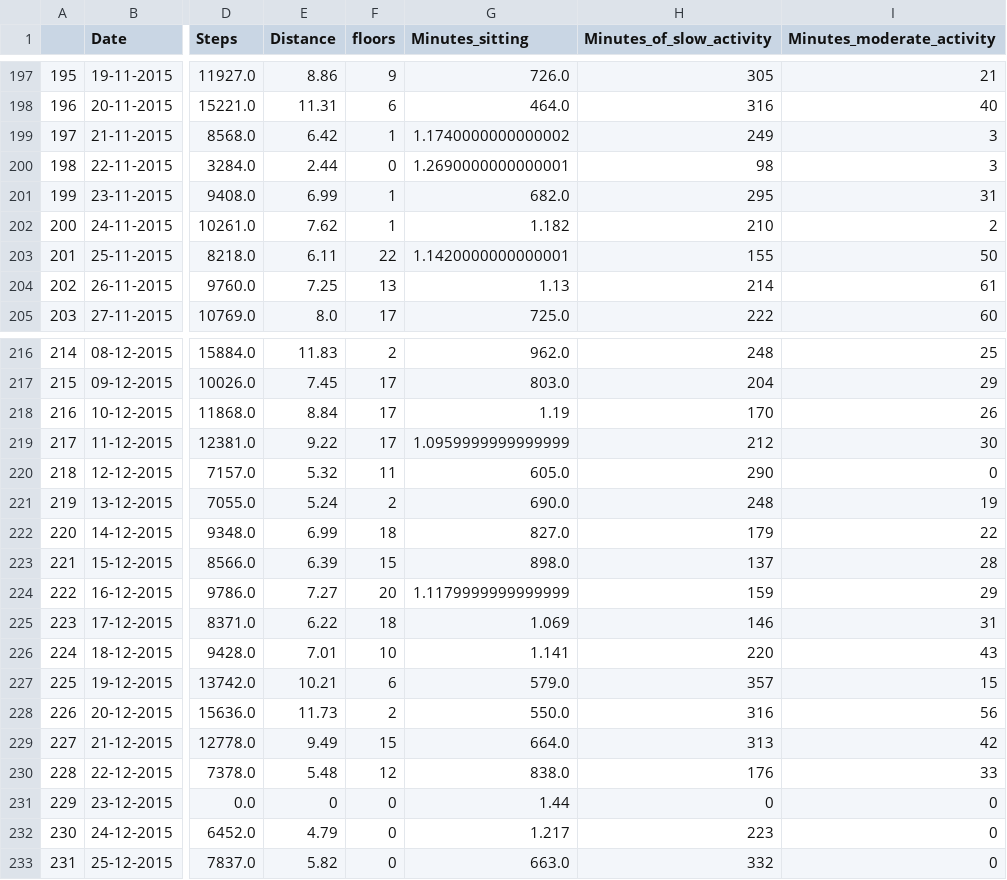
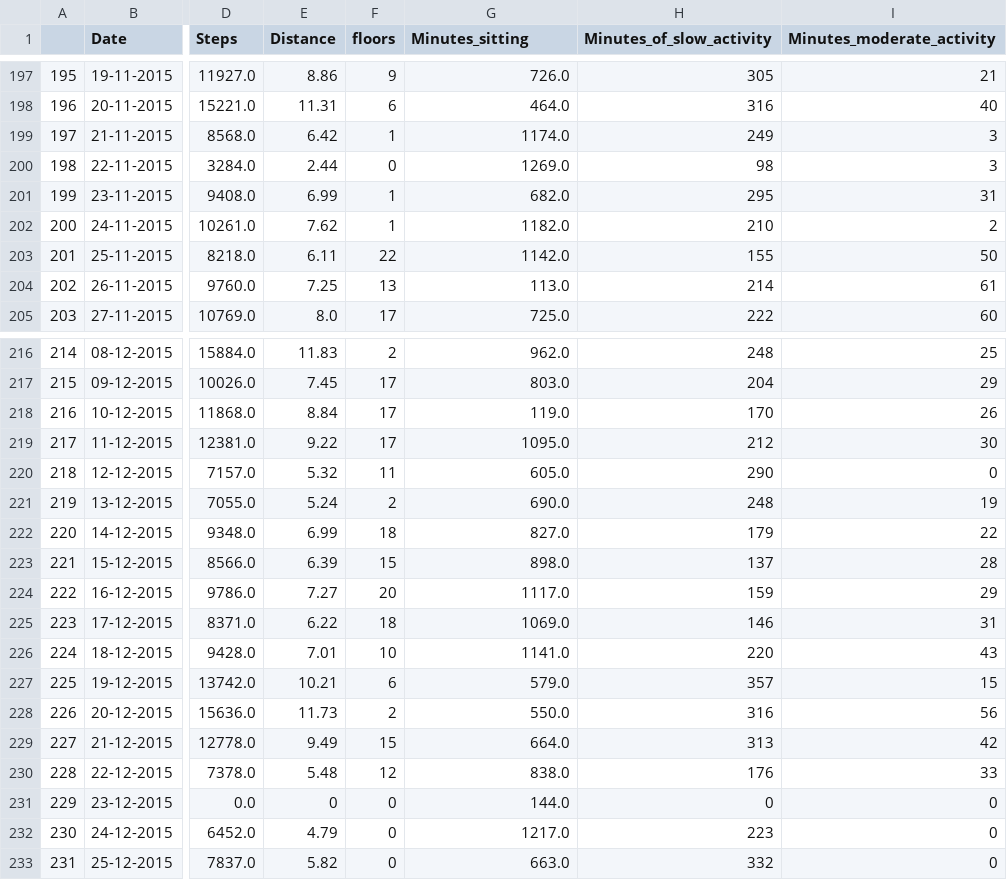
Before and after one commit to GatorEthics/predictiveWellness, a CSV file: wellnessPredictiveAnalysis_MK/src/FitBitData.csv, drawn as a sheet; only a part is shown, gaps mark what is left out; the diff covers the shown part only; the diff names each change by its address in the sheet, - before the commit and + after, or states it on an @@ line.

```diff
--- a/wellnessPredictiveAnalysis_MK/src/FitBitData.csv
+++ b/wellnessPredictiveAnalysis_MK/src/FitBitData.csv
-G199 (Minutes_sitting): 1.1740000000000002
+G199 (Minutes_sitting): 1174.0
-G200 (Minutes_sitting): 1.2690000000000001
+G200 (Minutes_sitting): 1269.0
-G202 (Minutes_sitting): 1.182
+G202 (Minutes_sitting): 1182.0
-G203 (Minutes_sitting): 1.1420000000000001
+G203 (Minutes_sitting): 1142.0
-G204 (Minutes_sitting): 1.13
+G204 (Minutes_sitting): 113.0
-G218 (Minutes_sitting): 1.19
+G218 (Minutes_sitting): 119.0
-G219 (Minutes_sitting): 1.0959999999999999
+G219 (Minutes_sitting): 1095.0
-G224 (Minutes_sitting): 1.1179999999999999
+G224 (Minutes_sitting): 1117.0
-G225 (Minutes_sitting): 1.069
+G225 (Minutes_sitting): 1069.0
-G226 (Minutes_sitting): 1.141
+G226 (Minutes_sitting): 1141.0
-G231 (Minutes_sitting): 1.44
+G231 (Minutes_sitting): 144.0
-G232 (Minutes_sitting): 1.217
+G232 (Minutes_sitting): 1217.0
```
Also changed, not shown: 57 edited cells elsewhere in this file.
